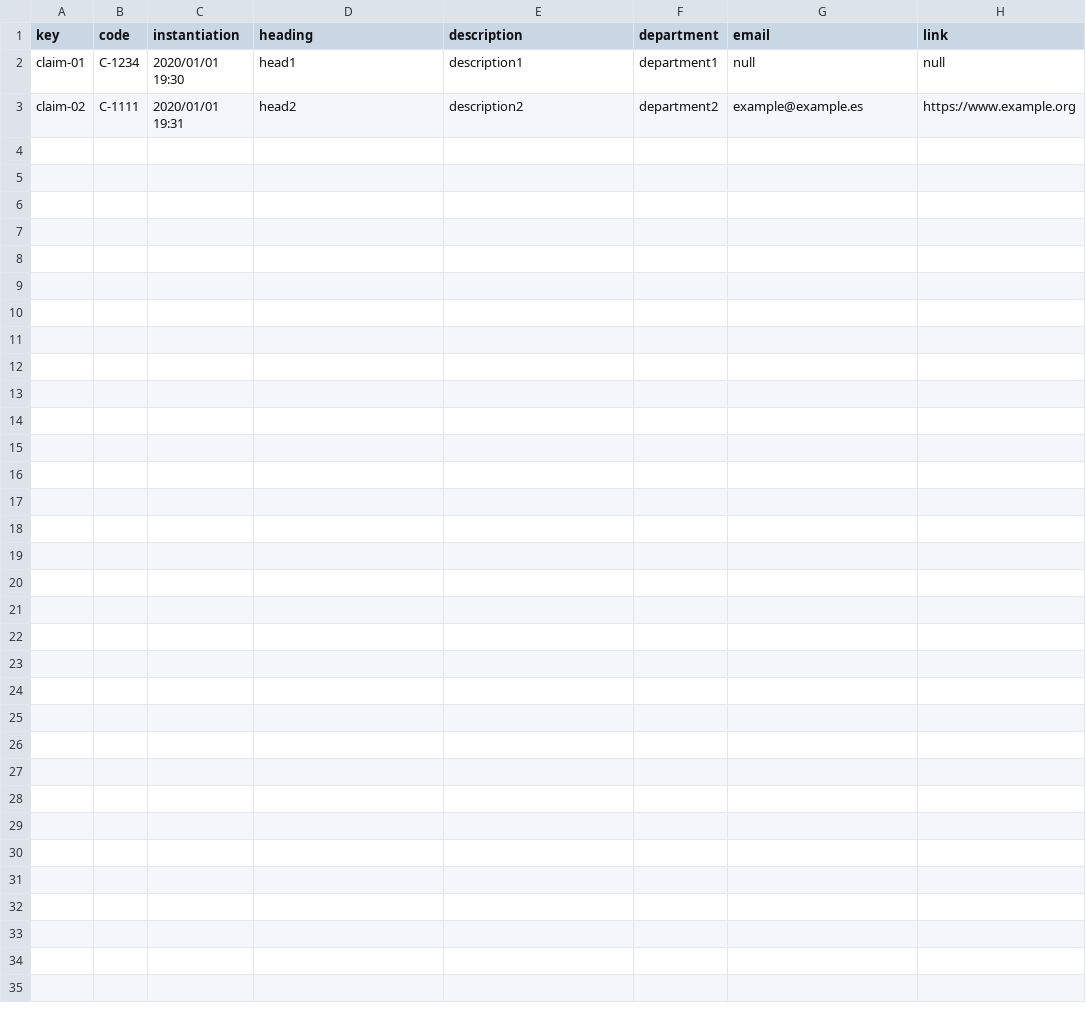
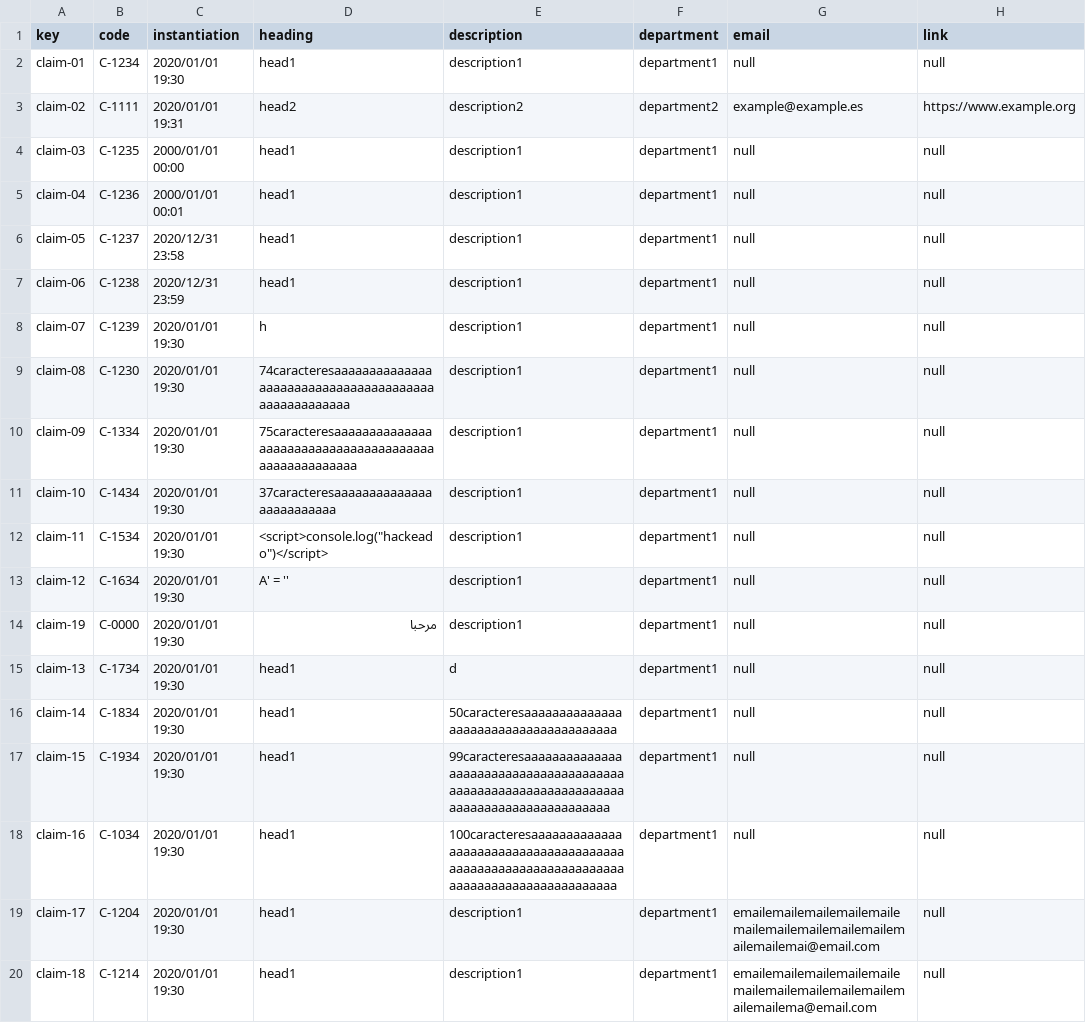
Before and after one commit to pabpergas/DP2, a CSV file: src/main/webapp/WEB-INF/resources/sample-data/claim.csv, drawn as a sheet.

Commit message:
claim y mas cosas

```diff
--- a/src/main/webapp/WEB-INF/resources/sample-data/claim.csv
+++ b/src/main/webapp/WEB-INF/resources/sample-data/claim.csv
@@ -3 +3,18 @@ claim-01,C-1234,2020/01/01 19:30,head1,description1,department1,null,null
 claim-02,C-1111,2020/01/01 19:31,head2,description2,department2,example@example.es,https://www.example.org
+claim-03,C-1235,2000/01/01 00:00,head1,description1,department1,null,null
+claim-04,C-1236,2000/01/01 00:01,head1,description1,department1,null,null
+claim-05,C-1237,2020/12/31 23:58,head1,description1,department1,null,null
+claim-06,C-1238,2020/12/31 23:59,head1,description1,department1,null,null
+claim-07,C-1239,2020/01/01 19:30,h,description1,department1,null,null
+claim-08,C-1230,2020/01/01 19:30,74caracteresaaaaaaaaaaaaaaaaaaaaaaaaaaaaaaaaaaaaaaaaaaaaaaaaaaaa,description1,department1,null,null
+claim-09,C-1334,2020/01/01 19:30,75caracteresaaaaaaaaaaaaaaaaaaaaaaaaaaaaaaaaaaaaaaaaaaaaaaaaaaaaa,description1,department1,null,null
+claim-10,C-1434,2020/01/01 19:30,37caracteresaaaaaaaaaaaaaaaaaaaaaaaaa,description1,department1,null,null
+claim-11,C-1534,2020/01/01 19:30,"<script>console.log(""hackeado"")</script>",description1,department1,null,null
+claim-12,C-1634,2020/01/01 19:30,A' = '',description1,department1,null,null
+claim-19,C-0000,2020/01/01 19:30,مرحبا,description1,department1,null,null
+claim-13,C-1734,2020/01/01 19:30,head1,d,department1,null,null
+claim-14,C-1834,2020/01/01 19:30,head1,50caracteresaaaaaaaaaaaaaaaaaaaaaaaaaaaaaaaaaaaaaa,department1,null,null
+claim-15,C-1934,2020/01/01 19:30,head1,99caracteresaaaaaaaaaaaaaaaaaaaaaaaaaaaaaaaaaaaaaaaaaaaaaaaaaaaaaaaaaaaaaaaaaaaaaaaaaaaaaaaaaaaaaaa,department1,null,null
+claim-16,C-1034,2020/01/01 19:30,head1,100caracteresaaaaaaaaaaaaaaaaaaaaaaaaaaaaaaaaaaaaaaaaaaaaaaaaaaaaaaaaaaaaaaaaaaaaaaaaaaaaaaaaaaaaaaa,department1,null,null
+claim-17,C-1204,2020/01/01 19:30,head1,description1,department1,emailemailemailemailemailemailemailemailemailemailemailemailemai@email.com,null
+claim-18,C-1214,2020/01/01 19:30,head1,description1,department1,emailemailemailemailemailemailemailemailemailemailemailemailema@email.com,null
```
Also changed, not shown: src/main/webapp/WEB-INF/resources/sample-data/user-stories.csv, 9 other files.
